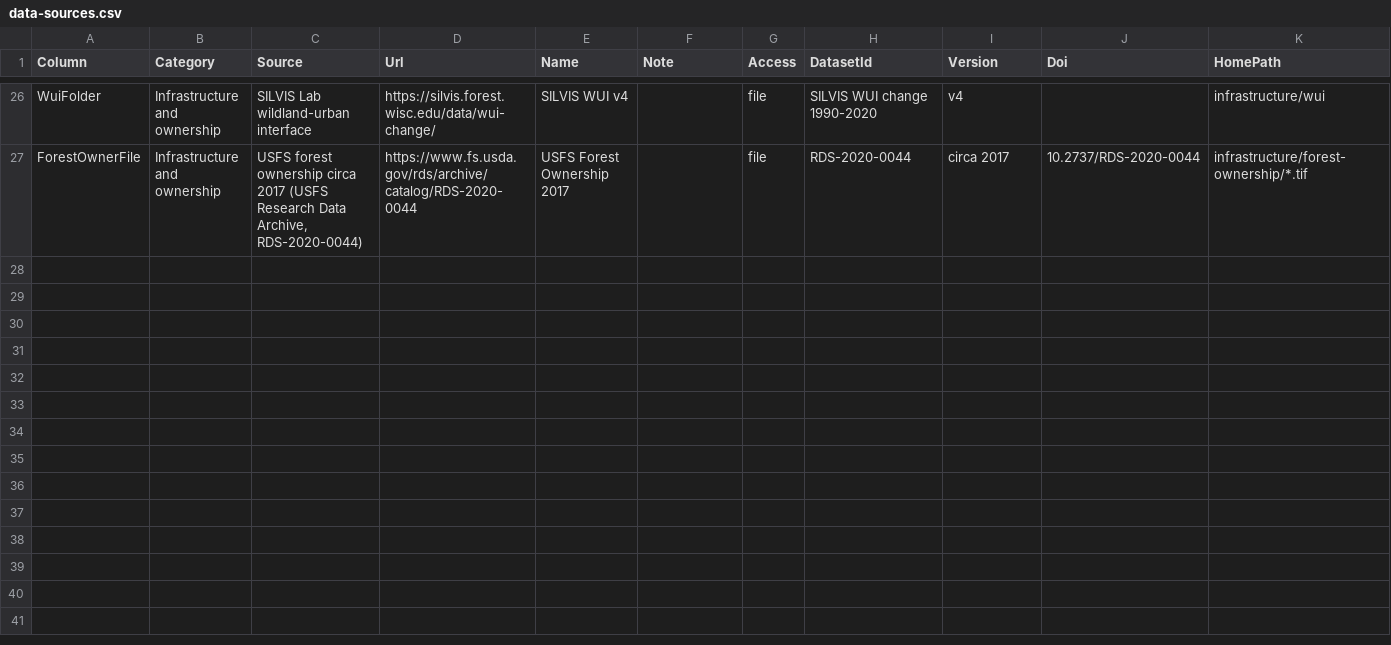
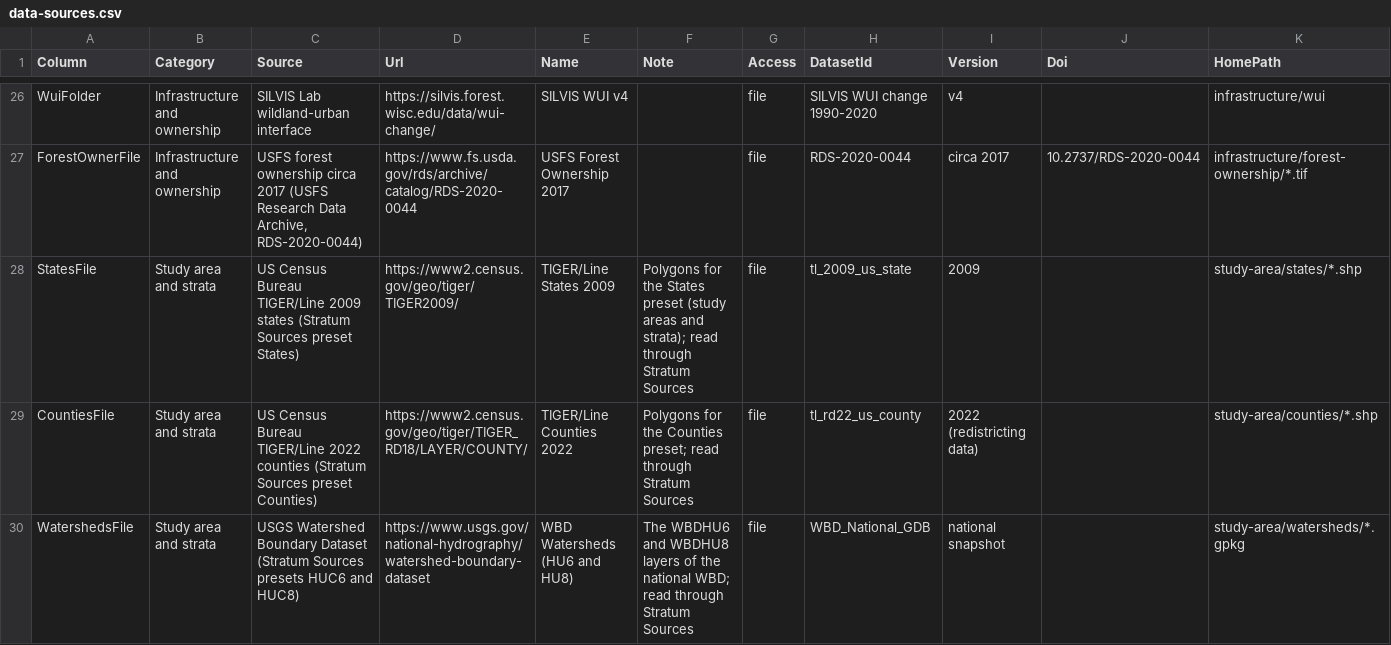
Before and after one commit to bsleeter/lucasCore, a CSV file: defaults/library/data-sources.csv, drawn as a sheet; only a part is shown, gaps mark what is left out; the diff covers the shown part only.

```diff
--- a/defaults/library/data-sources.csv
+++ b/defaults/library/data-sources.csv
@@ -27 +27,4 @@ WuiFolder,Infrastructure and ownership,SILVIS Lab wildland-urban interface,https
 ForestOwnerFile,Infrastructure and ownership,"USFS forest ownership circa 2017 (USFS Research Data Archive, RDS-2020-0044)",https://www.fs.usda.gov/rds/archive/catalog/RDS-2020-0044,USFS Forest Ownership 2017,,file,RDS-2020-0044,circa 2017,10.2737/RDS-2020-0044,infrastructure/forest-ownership/*.tif
+StatesFile,Study area and strata,US Census Bureau TIGER/Line 2009 states (Stratum Sources preset States),https://www2.census.gov/geo/tiger/TIGER2009/,TIGER/Line States 2009,Polygons for the States preset (study areas and strata); read through Stratum Sources,file,tl_2009_us_state,2009,,study-area/states/*.shp
+CountiesFile,Study area and strata,US Census Bureau TIGER/Line 2022 counties (Stratum Sources preset Counties),https://www2.census.gov/geo/tiger/TIGER_RD18/LAYER/COUNTY/,TIGER/Line Counties 2022,Polygons for the Counties preset; read through Stratum Sources,file,tl_rd22_us_county,2022 (redistricting data),,study-area/counties/*.shp
+WatershedsFile,Study area and strata,USGS Watershed Boundary Dataset (Stratum Sources presets HUC6 and HUC8),https://www.usgs.gov/national-hydrography/watershed-boundary-dataset,WBD Watersheds (HU6 and HU8),The WBDHU6 and WBDHU8 layers of the national WBD; read through Stratum Sources,file,WBD_National_GDB,national snapshot,,study-area/watersheds/*.gpkg
```
Also changed, not shown: 3 added rows elsewhere in this file, defaults/download/endpoints.csv, defaults/library/project/lucasCore_StratumSource.csv, 23 other files.
